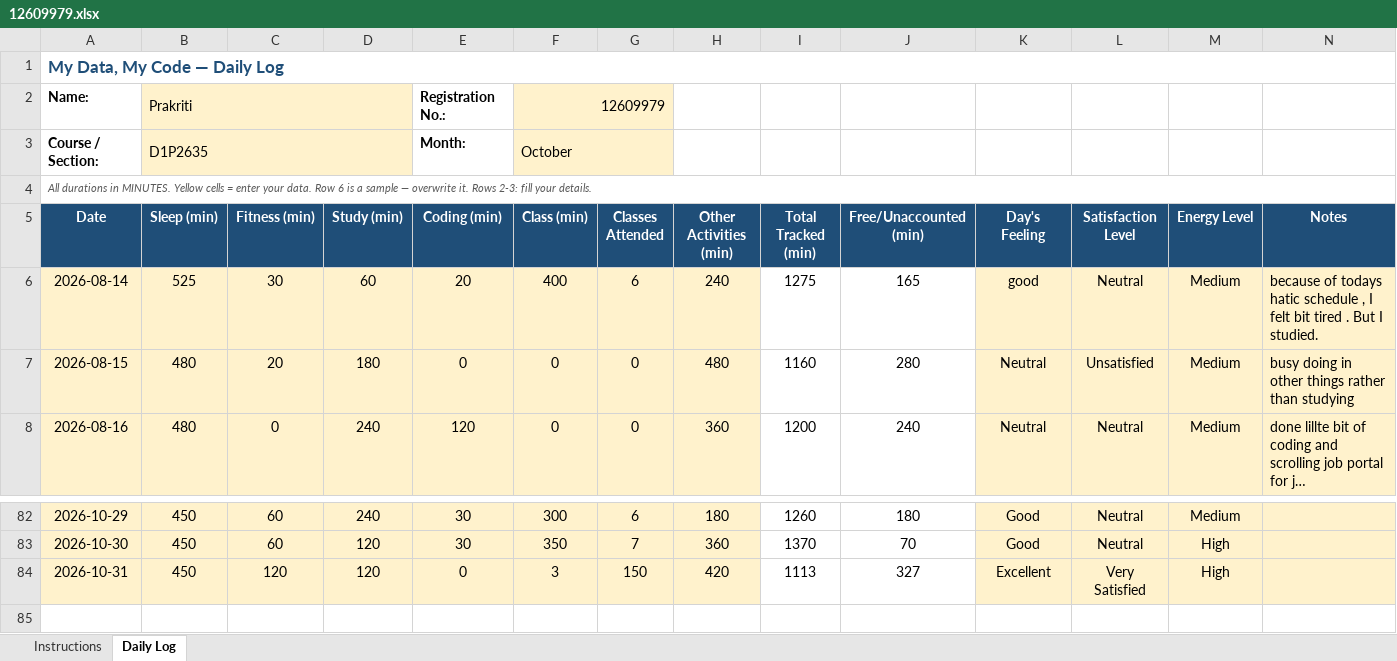
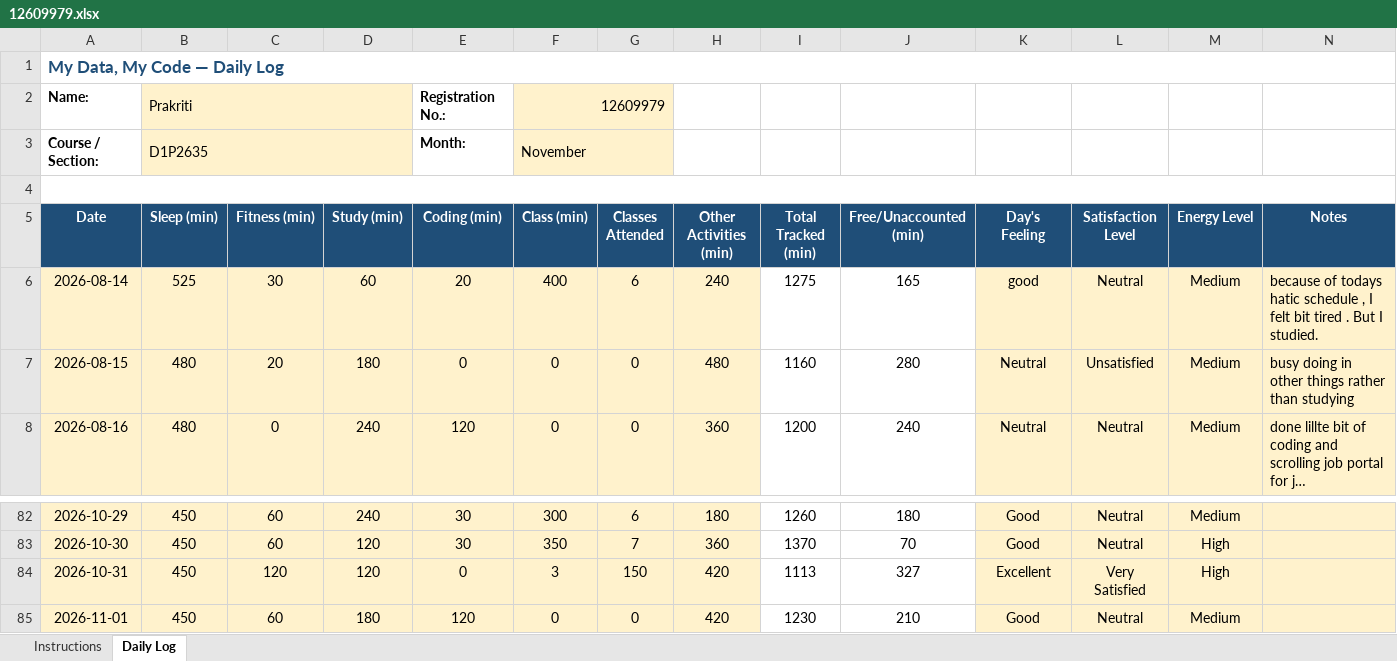
Before and after one commit to Prakriti998/12609979, an Excel workbook: 12609979.xlsx, sheet Daily Log, drawn as a sheet; only a part is shown, gaps mark what is left out; long unchanged cells end in …; values as stored, in another font and other column widths than the file's, no borders; conditional formats not drawn; the diff names each change by its address in the sheet, - before the commit and + after, or states it on an @@ line.

Commit message:
MY DATA

```diff
--- a/12609979.xlsx (sheet Daily Log)
+++ b/12609979.xlsx (sheet Daily Log)
-F3 (Class (min)): October
+F3 (Class (min)): November
-A4 (Date): All durations in MINUTES. Yellow cells = enter your data. Row 6 is a sample — overwrite it. Rows 2-3: fill your details.
+A4 (Date): (empty)
+row 85: 2026-11-01 | 450 | 60 | 180 | 120 | 0 | 0 | 420 | 1230 | 210 | Good | Neutral | Medium
```
